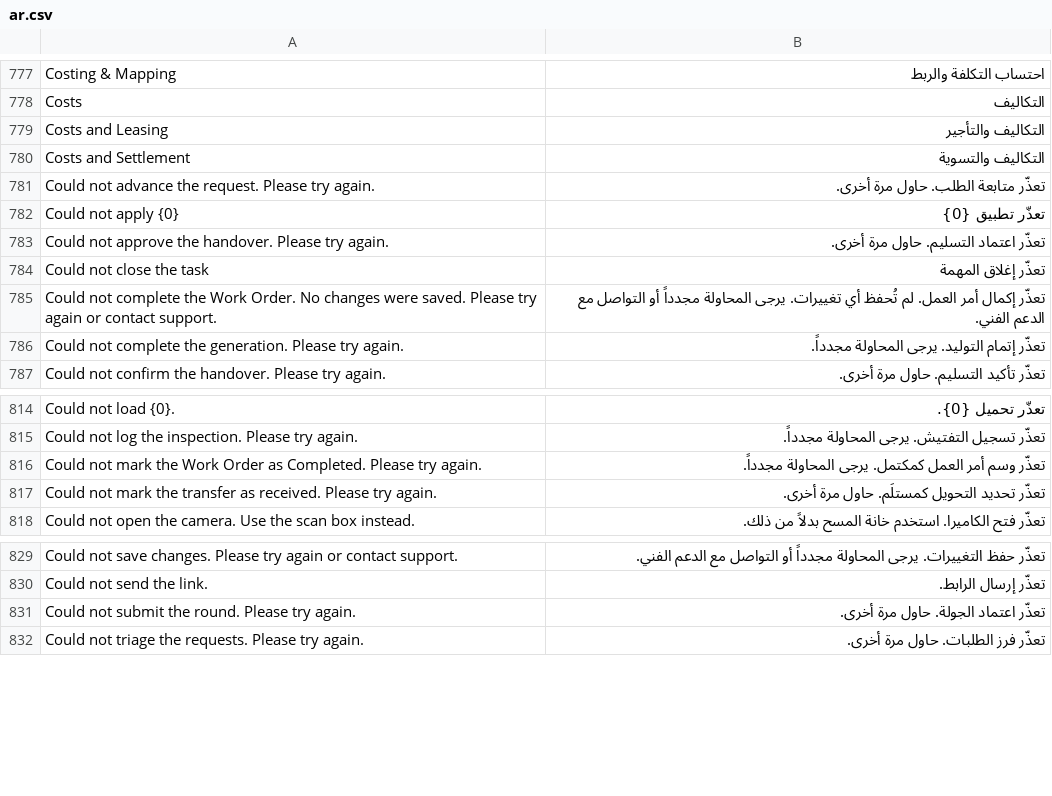
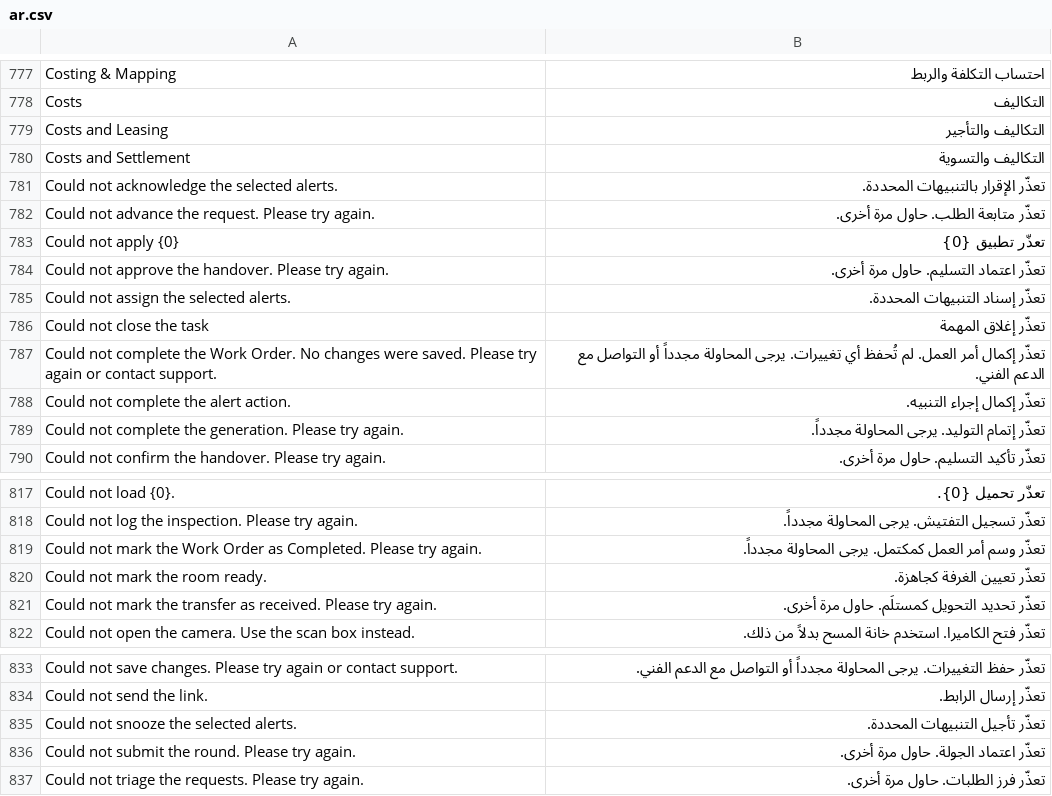
Before and after one commit to iabodysa/apex, a CSV file: apex_habitat/translations/ar.csv, drawn as a sheet; only a part is shown, gaps mark what is left out; the diff names each change by its address in the sheet, - before the commit and + after, or states it on an @@ line.

```diff
--- a/apex_habitat/translations/ar.csv
+++ b/apex_habitat/translations/ar.csv
+row 781: Could not acknowledge the selected alerts. | تعذّر الإقرار بالتنبيهات المحددة.
+row 785: Could not assign the selected alerts. | تعذّر إسناد التنبيهات المحددة.
+row 788: Could not complete the alert action. | تعذّر إكمال إجراء التنبيه.
+row 820: Could not mark the room ready. | تعذّر تعيين الغرفة كجاهزة.
+row 835: Could not snooze the selected alerts. | تعذّر تأجيل التنبيهات المحددة.
```
Also changed, not shown: 8 other files.
